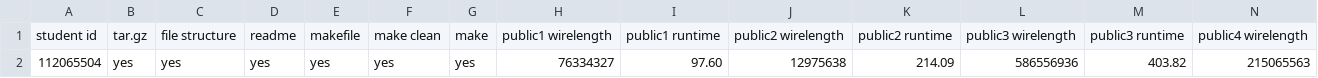
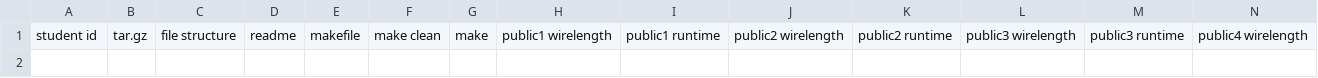
Before and after one commit to jmyapple9/CS6135-PDA-VLSI-hw4, a CSV file: HW4_grading/HW4_grade.csv, drawn as a sheet; only a part is shown; rows hold the shown columns only; the diff names each change by its address in the sheet, - before the commit and + after, or states it on an @@ line.

```diff
--- a/HW4_grading/HW4_grade.csv
+++ b/HW4_grading/HW4_grade.csv
-row 2: 112065504 | yes | yes | yes | yes | yes | yes | 76334327 | 97.60 | 12975638 | 214.09 | 586556936 | 403.82 | 215065563
```
Also changed, not shown: 40 other files.
